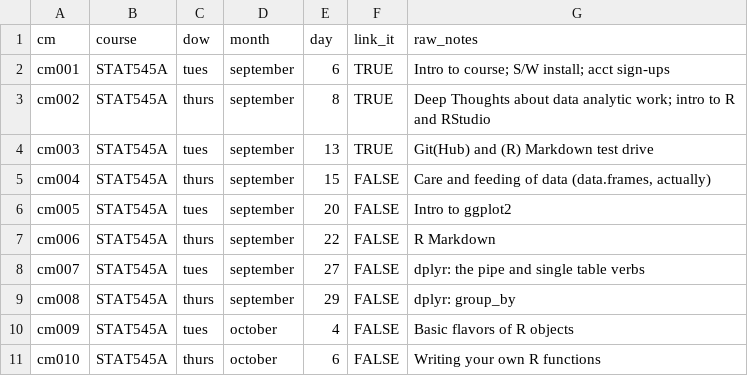
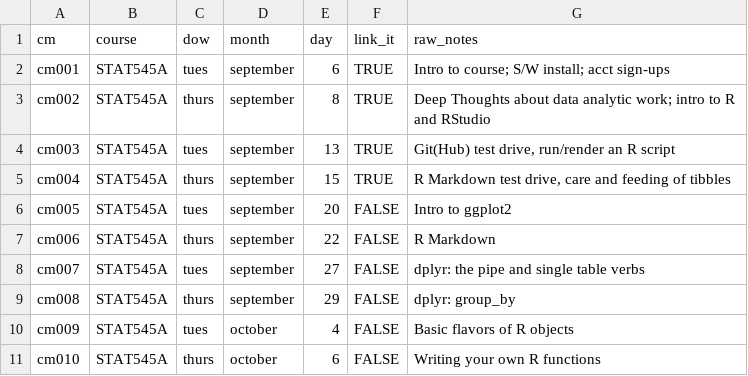
Before and after one commit to STAT545-UBC/STAT545-UBC-original-website, a CSV file: course-admin/class-meetings/class-meetings.csv, drawn as a sheet; only a part is shown.

Commit message:
cm004_claim-repo-test-drive-rmd

```diff
--- a/course-admin/class-meetings/class-meetings.csv
+++ b/course-admin/class-meetings/class-meetings.csv
@@ -3,4 +3,4 @@ cm001,STAT545A,tues,september,6,TRUE,Intro to course; S/W install; acct sign-ups
 cm002,STAT545A,thurs,september,8,TRUE,Deep Thoughts about data analytic work; intro to R and RStudio
-cm003,STAT545A,tues,september,13,TRUE,Git(Hub) and (R) Markdown test drive
-cm004,STAT545A,thurs,september,15,FALSE,"Care and feeding of data (data.frames, actually)"
+cm003,STAT545A,tues,september,13,TRUE,"Git(Hub) test drive, run/render an R script"
+cm004,STAT545A,thurs,september,15,TRUE,"R Markdown test drive, care and feeding of tibbles"
 cm005,STAT545A,tues,september,20,FALSE,Intro to ggplot2
```
Also changed, not shown: 5 other files.
